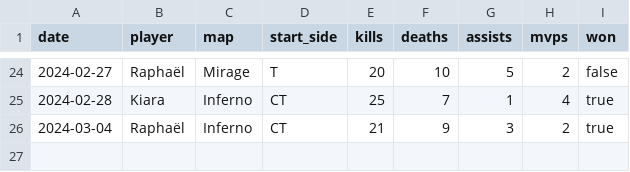
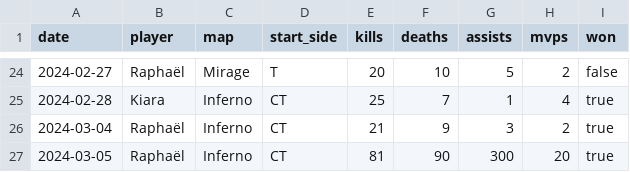
Before and after one commit to Gillian-LHorset/323-Programmation_fonctionnelle, a CSV file: personnel/fil-rouge/esport/ESportApp/ESportApp/data/cs2.csv, drawn as a sheet; only a part is shown, gaps mark what is left out.

```diff
--- a/personnel/fil-rouge/esport/ESportApp/ESportApp/data/cs2.csv
+++ b/personnel/fil-rouge/esport/ESportApp/ESportApp/data/cs2.csv
@@ -26 +26,2 @@ date,player,map,start_side,kills,deaths,assists,mvps,won
 2024-03-04,Raphaël,Inferno,CT,21,9,3,2,true
+2024-03-05,Raphaël,Inferno,CT,81,90,300,20,true
```
Also changed, not shown: 2 other files.
